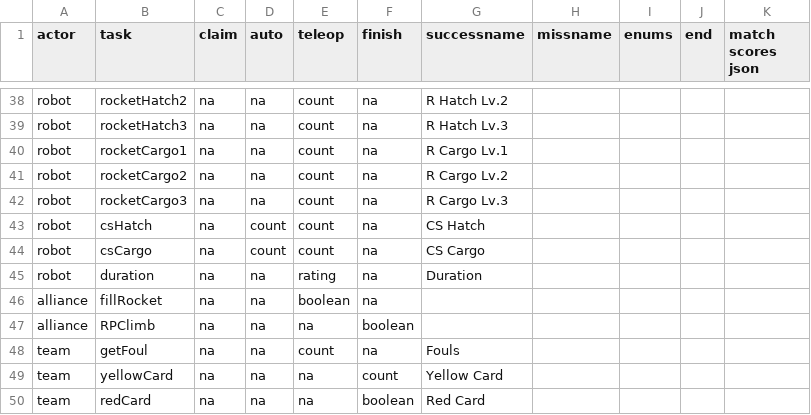
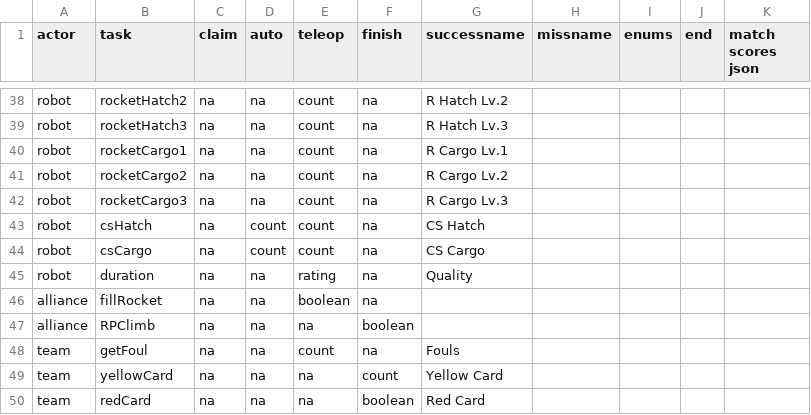
Before and after one commit to irs1318dev/irsScouting2017, a CSV file: server/season/s2019/gametasks.csv, drawn as a sheet; only a part is shown, gaps mark what is left out.

```diff
--- a/server/season/s2019/gametasks.csv
+++ b/server/season/s2019/gametasks.csv
@@ -44,3 +44,3 @@ robot,csHatch,na,count,count,na,CS Hatch,,,,
 robot,csCargo,na,count,count,na,CS Cargo,,,,
-robot,duration,na,na,rating,na,Duration,,,,
+robot,duration,na,na,rating,na,Quality,,,,
 alliance,fillRocket,na,na,boolean,na,,,,,
```
Also changed, not shown: server/season/s2019/observertasks.csv, 8 other files.
